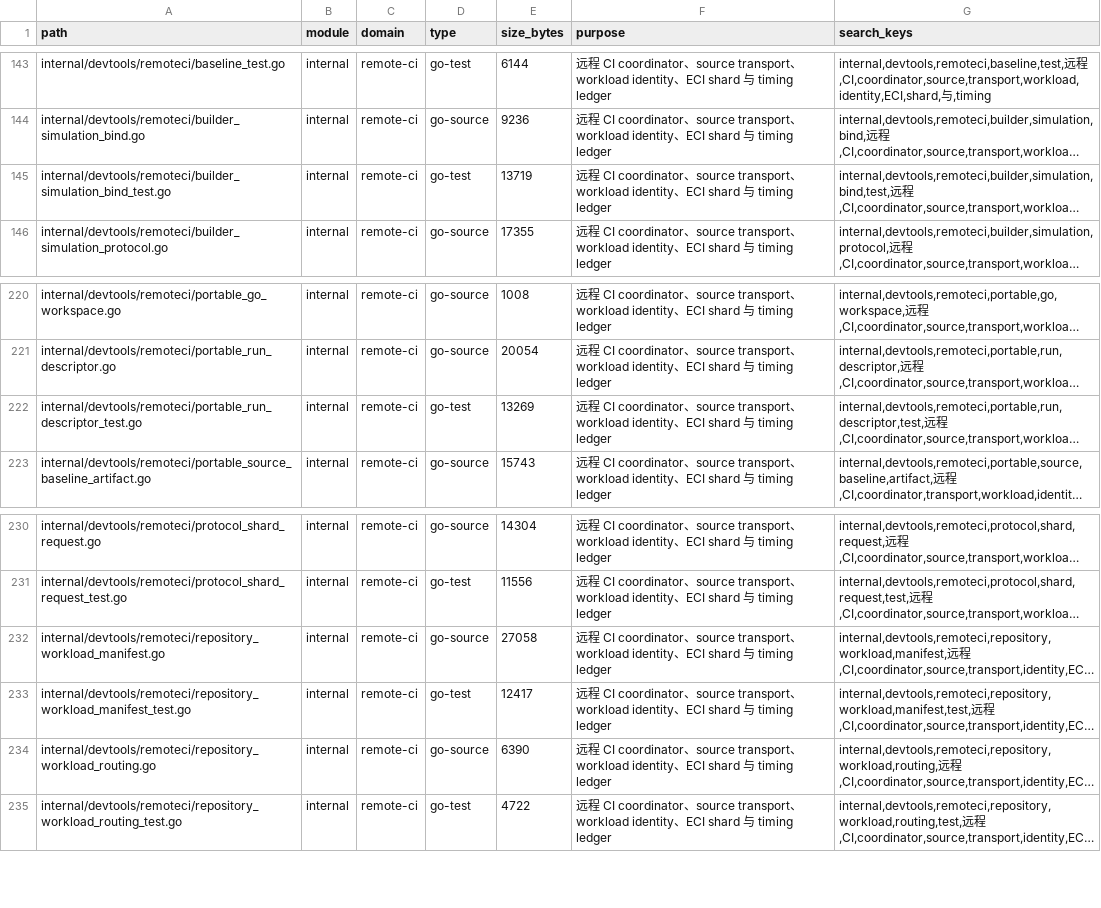
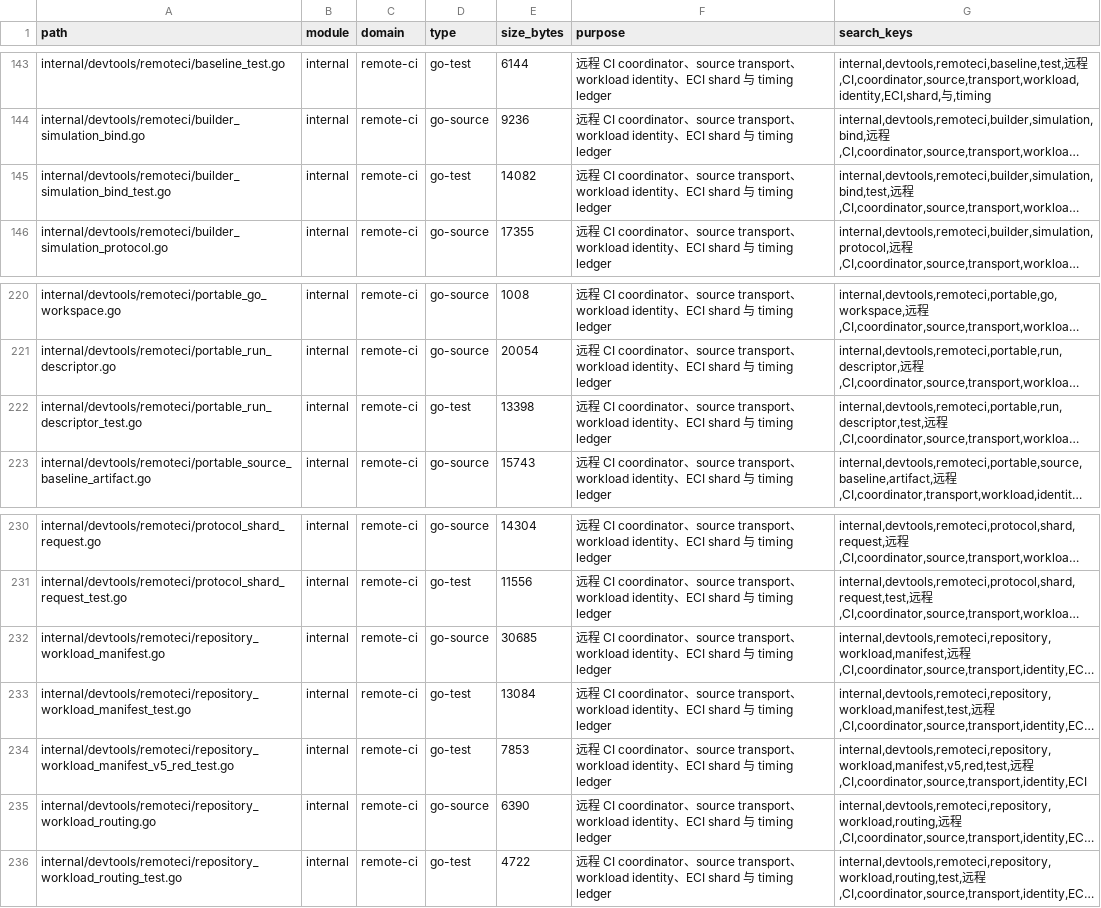
Before and after one commit to lihah111222333-cloud/Super-Dolphin-Agent-Cockpit, a TSV file: docs/doc/codemap/project-map/index/remote-ci.tsv, drawn as a sheet; only a part is shown, gaps mark what is left out; long unchanged cells end in …; the diff names each change by its address in the sheet, - before the commit and + after, or states it on an @@ line.

```diff
--- a/docs/doc/codemap/project-map/index/remote-ci.tsv
+++ b/docs/doc/codemap/project-map/index/remote-ci.tsv
-E145 (size_bytes): 13719
+E145 (size_bytes): 14082
-E222 (size_bytes): 13269
+E222 (size_bytes): 13398
-E232 (size_bytes): 27058
+E232 (size_bytes): 30685
-E233 (size_bytes): 12417
+E233 (size_bytes): 13084
+row 234: internal/devtools/remoteci/repository_workload_manifest_v5_red_test.go | internal | remote-ci | go-test | 7853 | 远程 CI coordinator、source transport、workload identity、ECI shard 与 timing ledger | internal,devtools,remoteci,repository,workload,manifest,v5,red,test,远程,CI,coordinator,source,transport,identity,ECI
```
Also changed, not shown: docs/doc/codemap/project-map/index/other.tsv, 15 other files.
